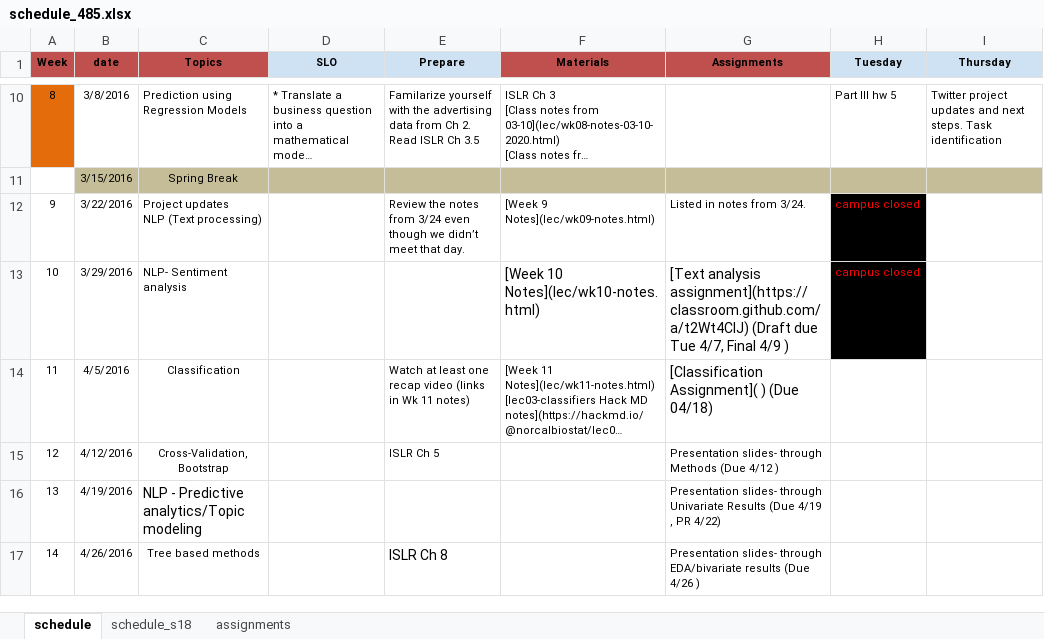
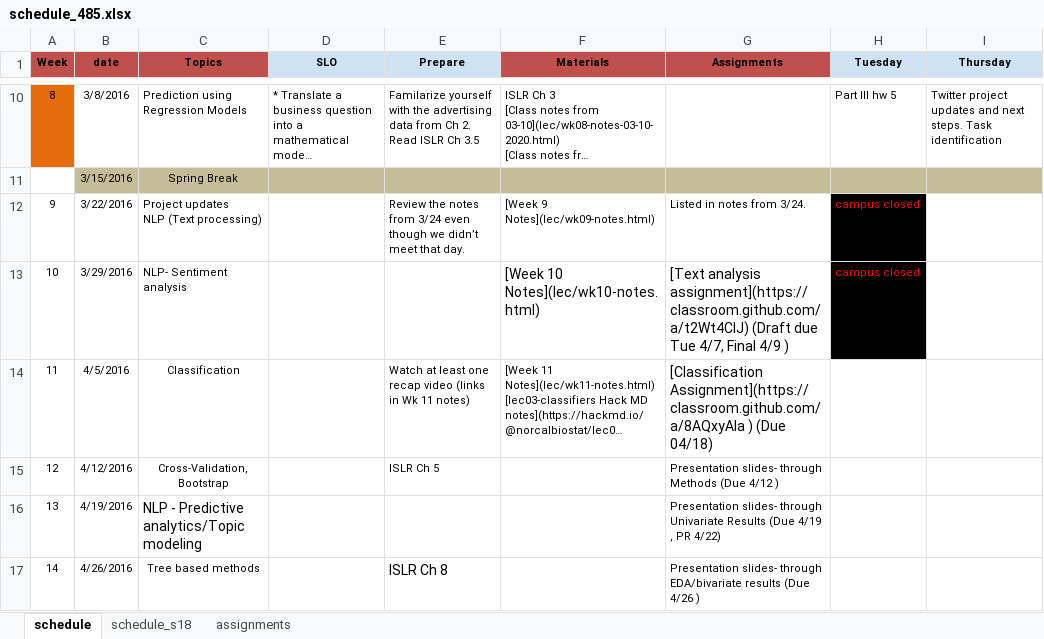
Before and after one commit to norcalbiostat/ADS, an Excel workbook: schedule_485.xlsx, sheet schedule, drawn as a sheet; only a part is shown, gaps mark what is left out; long unchanged cells end in …; values as stored, in another font and other column widths than the file's, no borders; the diff names each change by its address in the sheet, - before the commit and + after, or states it on an @@ line.

Commit message:
add link to assignment

```diff
--- a/schedule_485.xlsx (sheet schedule)
+++ b/schedule_485.xlsx (sheet schedule)
-G14 (Assignments): [Classification Assignment]( ) (Due…
+G14 (Assignments): [Classification Assignment](https://classroom.github.com/a/8AQxyAIa ) (Due…
```
Also changed, not shown: 1 other file.
